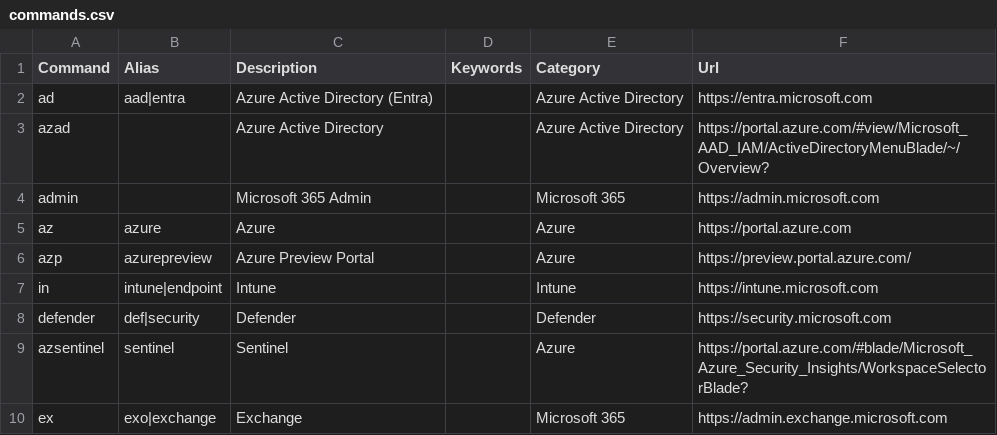
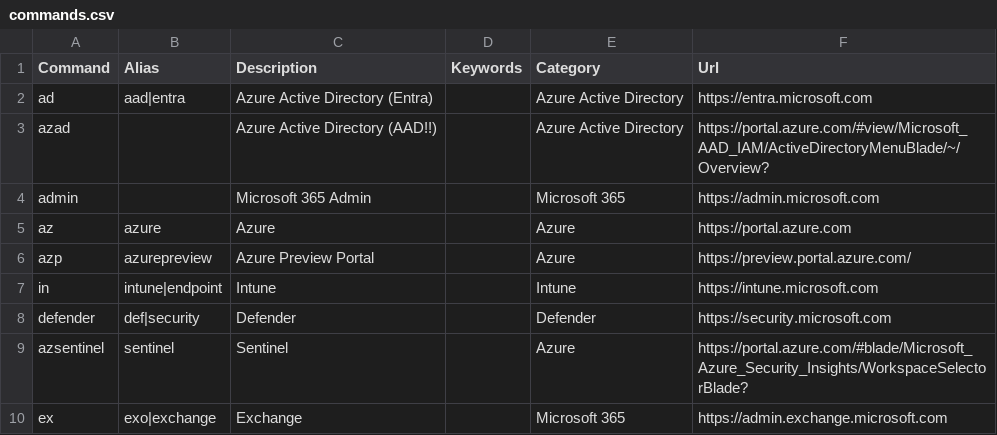
Before and after one commit to Luxosity/azureportallist, a CSV file: config/commands.csv, drawn as a sheet; only a part is shown.

Commit message:
Update commands.csv

```diff
--- a/config/commands.csv
+++ b/config/commands.csv
@@ -2,3 +2,3 @@ Command,Alias,Description,Keywords,Category,Url
 ad,aad|entra,Azure Active Directory (Entra),,Azure Active Directory,https://entra.microsoft.com
-azad,,Azure Active Directory,,Azure Active Directory,https://portal.azure.com/#view/Microsoft_AAD_IAM/ActiveDirectoryMenuBlade/~/Overview?
+azad,,Azure Active Directory (AAD!!),,Azure Active Directory,https://portal.azure.com/#view/Microsoft_AAD_IAM/ActiveDirectoryMenuBlade/~/Overview?
 admin,,Microsoft 365 Admin,,Microsoft 365,https://admin.microsoft.com
```
